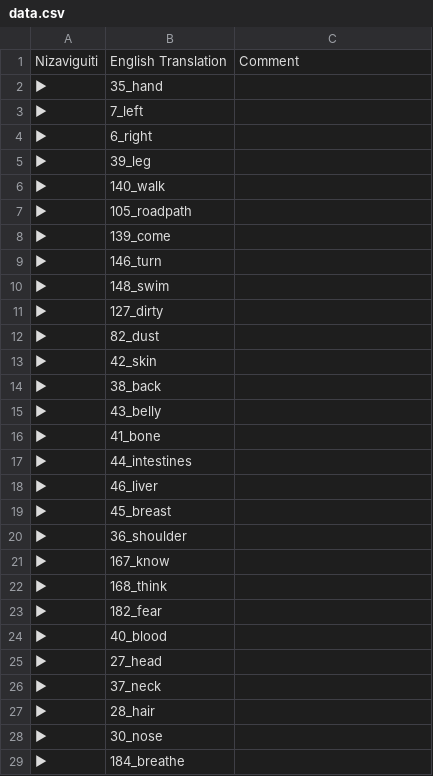
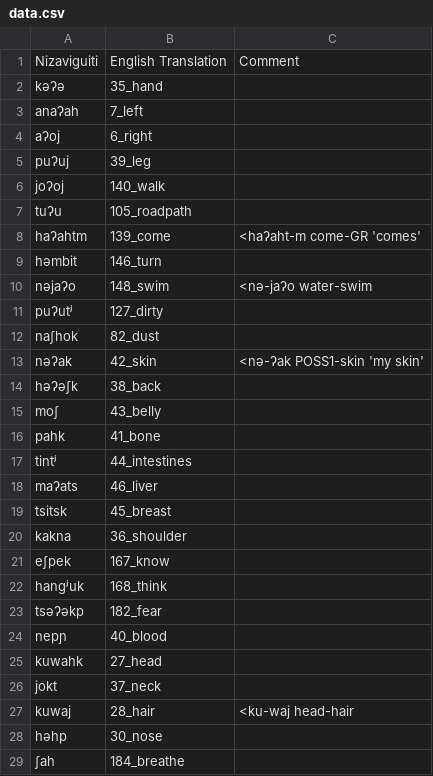
Before and after one commit to lexibank/mixezoqueanvoices, a CSV file: raw/data/Nizaviguiti/data.csv, drawn as a sheet; only a part is shown; the diff covers the shown part only.

Commit message:
Update data.csv

```diff
--- a/raw/data/Nizaviguiti/data.csv
+++ b/raw/data/Nizaviguiti/data.csv
@@ -1,29 +1,29 @@
 Nizaviguiti,English Translation,Comment
-►,35_hand,
-►,7_left,
-►,6_right,
-►,39_leg,
-►,140_walk,
-►,105_roadpath,
-►,139_come,
-►,146_turn,
-►,148_swim,
-►,127_dirty,
-►,82_dust,
-►,42_skin,
-►,38_back,
-►,43_belly,
-►,41_bone,
-►,44_intestines,
-►,46_liver,
-►,45_breast,
-►,36_shoulder,
-►,167_know,
-►,168_think,
-►,182_fear,
-►,40_blood,
-►,27_head,
-►,37_neck,
-►,28_hair,
-►,30_nose,
-►,184_breathe,
+kəʔə,35_hand,
+anaʔah,7_left,
+aʔoj,6_right,
+puʔuj,39_leg,
+joʔoj,140_walk,
+tuʔu,105_roadpath,
+haʔahtm,139_come,<haʔaht-m come-GR 'comes'
+həmbit,146_turn,
+nəjaʔo,148_swim,<nə-jaʔo water-swim
+puʔutʲ,127_dirty,
+naʃhok,82_dust,
+nəʔak,42_skin,<nə-ʔak POSS1-skin 'my skin'
+həʔəʃk,38_back,
+moʃ,43_belly,
+pahk,41_bone,
+tintʲ,44_intestines,
+maʔats,46_liver,
+tsitsk,45_breast,
+kakna,36_shoulder,
+eʃpek,167_know,
+hangʲuk,168_think,
+tsəʔəkp,182_fear,
+nepɲ,40_blood,
+kuwahk,27_head,
+jokt,37_neck,
+kuwaj,28_hair,<ku-waj head-hair
+həhp,30_nose,
+ʃah,184_breathe,
```
Also changed, not shown: 152 edited cells elsewhere in this file.
